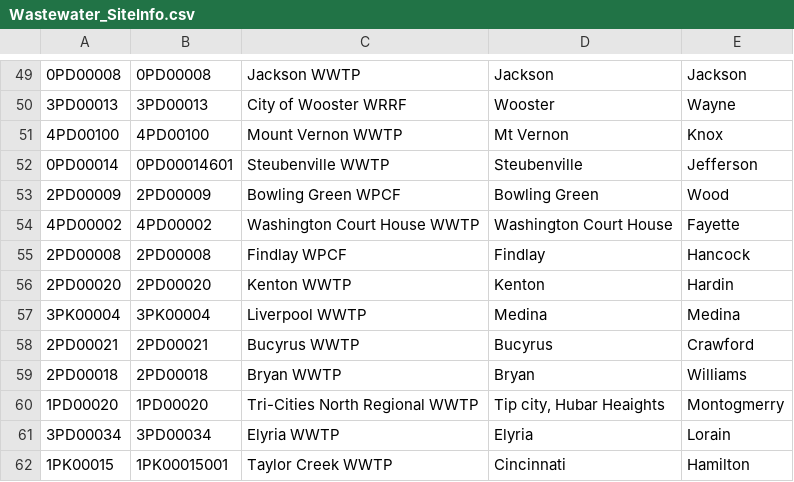
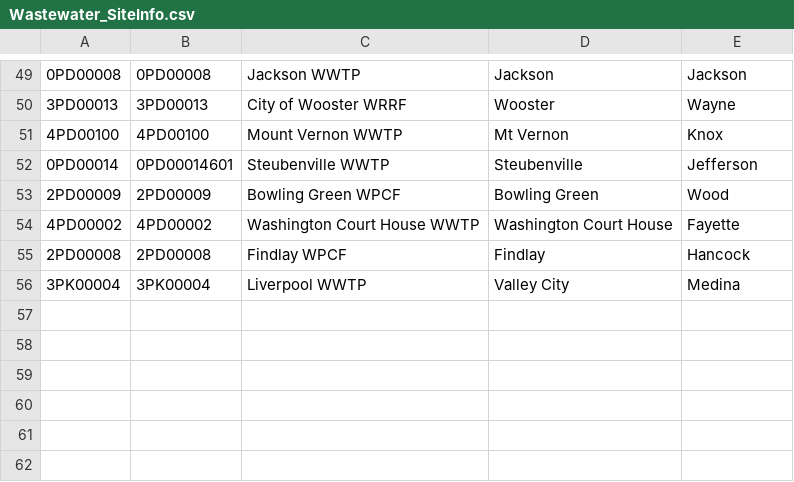
Before and after one commit to recklessop/covid19_ohio, a CSV file: Wastewater_SiteInfo.csv, drawn as a sheet; only a part is shown, gaps mark what is left out.

```diff
--- a/Wastewater_SiteInfo.csv
+++ b/Wastewater_SiteInfo.csv
@@ -55,8 +55,2 @@
 "2PD00008","2PD00008","Findlay WPCF","Findlay","Hancock"
-"2PD00020","2PD00020","Kenton WWTP","Kenton","Hardin"
-"3PK00004","3PK00004","Liverpool WWTP","Medina","Medina"
-"2PD00021","2PD00021","Bucyrus WWTP","Bucyrus","Crawford"
-"2PD00018","2PD00018","Bryan WWTP","Bryan","Williams"
-"1PD00020","1PD00020","Tri-Cities North Regional WWTP ","Tip city, Hubar Heaights","Montogmerry"
-"3PD00034","3PD00034","Elyria WWTP","Elyria","Lorain"
-"1PK00015","1PK00015001","Taylor Creek WWTP","Cincinnati","Hamilton"
+"3PK00004","3PK00004","Liverpool WWTP","Valley City","Medina"
```
Also changed, not shown: COVIDSummaryDataZIP.csv.
